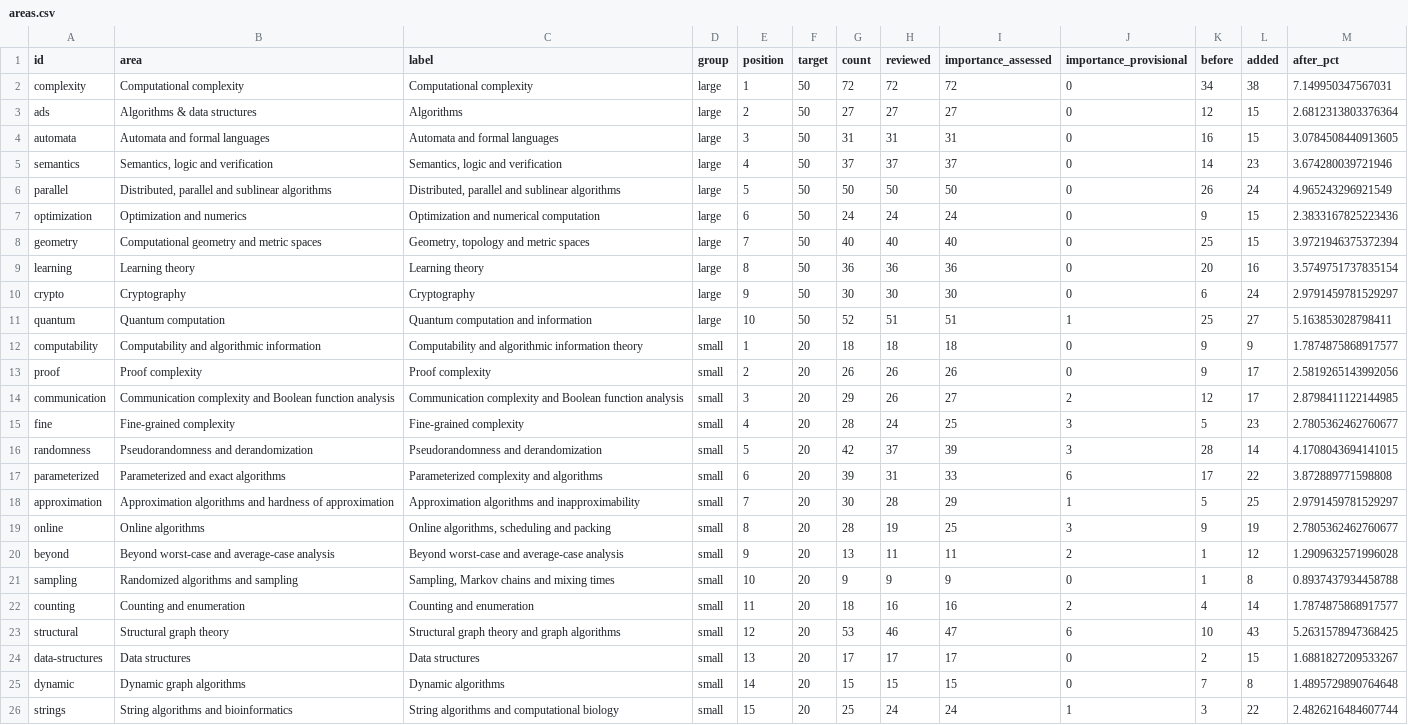
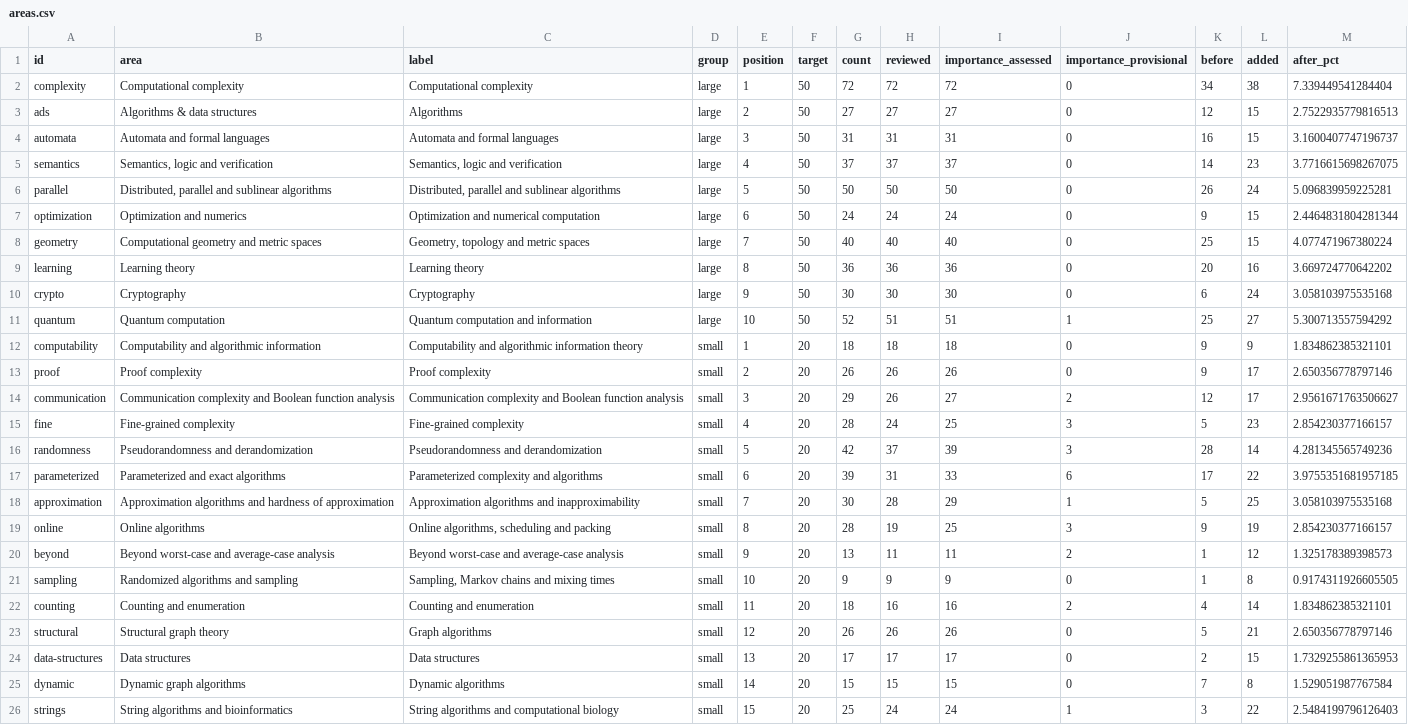
Before and after one commit to vaclavrozhon/atlas, a CSV file: areas.csv, drawn as a sheet; only a part is shown; the diff covers the shown part only; the diff names each change by its address in the sheet, - before the commit and + after, or states it on an @@ line.

```diff
--- a/areas.csv
+++ b/areas.csv
-M2 (after_pct): 7.149950347567031
+M2 (after_pct): 7.339449541284404
-M3 (after_pct): 2.6812313803376364
+M3 (after_pct): 2.7522935779816513
-M4 (after_pct): 3.0784508440913605
+M4 (after_pct): 3.1600407747196737
-M5 (after_pct): 3.674280039721946
+M5 (after_pct): 3.7716615698267075
-M6 (after_pct): 4.965243296921549
+M6 (after_pct): 5.096839959225281
-M7 (after_pct): 2.3833167825223436
+M7 (after_pct): 2.4464831804281344
-M8 (after_pct): 3.9721946375372394
+M8 (after_pct): 4.077471967380224
-M9 (after_pct): 3.5749751737835154
+M9 (after_pct): 3.669724770642202
-M10 (after_pct): 2.9791459781529297
+M10 (after_pct): 3.058103975535168
-M11 (after_pct): 5.163853028798411
+M11 (after_pct): 5.300713557594292
-M12 (after_pct): 1.7874875868917577
+M12 (after_pct): 1.834862385321101
-M13 (after_pct): 2.5819265143992056
+M13 (after_pct): 2.650356778797146
-M14 (after_pct): 2.8798411122144985
+M14 (after_pct): 2.9561671763506627
-M15 (after_pct): 2.7805362462760677
+M15 (after_pct): 2.854230377166157
-M16 (after_pct): 4.1708043694141015
+M16 (after_pct): 4.281345565749236
-M17 (after_pct): 3.872889771598808
+M17 (after_pct): 3.9755351681957185
-M18 (after_pct): 2.9791459781529297
+M18 (after_pct): 3.058103975535168
-M19 (after_pct): 2.7805362462760677
+M19 (after_pct): 2.854230377166157
-M20 (after_pct): 1.2909632571996028
+M20 (after_pct): 1.325178389398573
-M21 (after_pct): 0.8937437934458788
+M21 (after_pct): 0.9174311926605505
-M22 (after_pct): 1.7874875868917577
+M22 (after_pct): 1.834862385321101
-C23 (label): Structural graph theory and graph algorithms
+C23 (label): Graph algorithms
-G23 (count): 53
+G23 (count): 26
-H23 (reviewed): 46
+H23 (reviewed): 26
-I23 (importance_assessed): 47
+I23 (importance_assessed): 26
-J23 (importance_provisional): 6
+J23 (importance_provisional): 0
-K23 (before): 10
+K23 (before): 5
-L23 (added): 43
+L23 (added): 21
-M23 (after_pct): 5.2631578947368425
+M23 (after_pct): 2.650356778797146
-M24 (after_pct): 1.6881827209533267
+M24 (after_pct): 1.7329255861365953
-M25 (after_pct): 1.4895729890764648
+M25 (after_pct): 1.529051987767584
-M26 (after_pct): 2.4826216484607744
+M26 (after_pct): 2.5484199796126403
```
Also changed, not shown: 15 edited cells elsewhere in this file, textbook-additions.csv, 17 other files.
